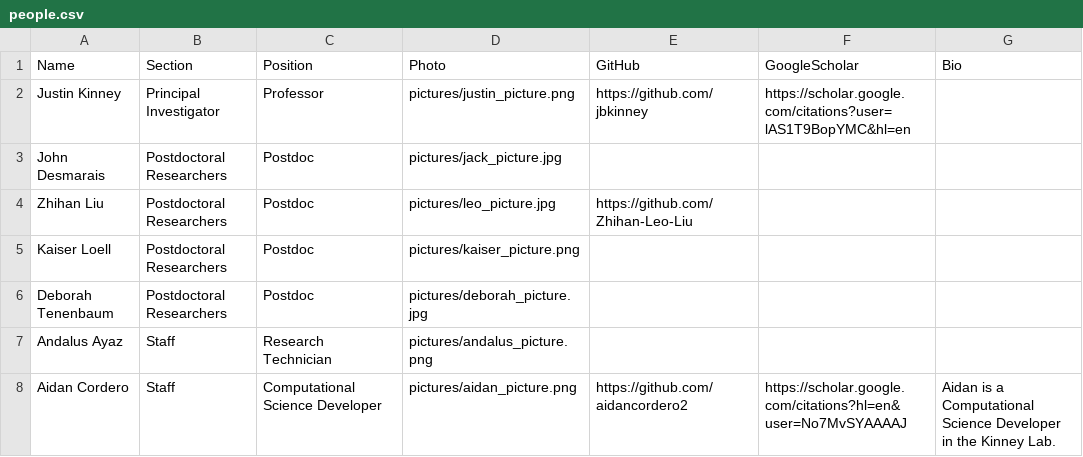
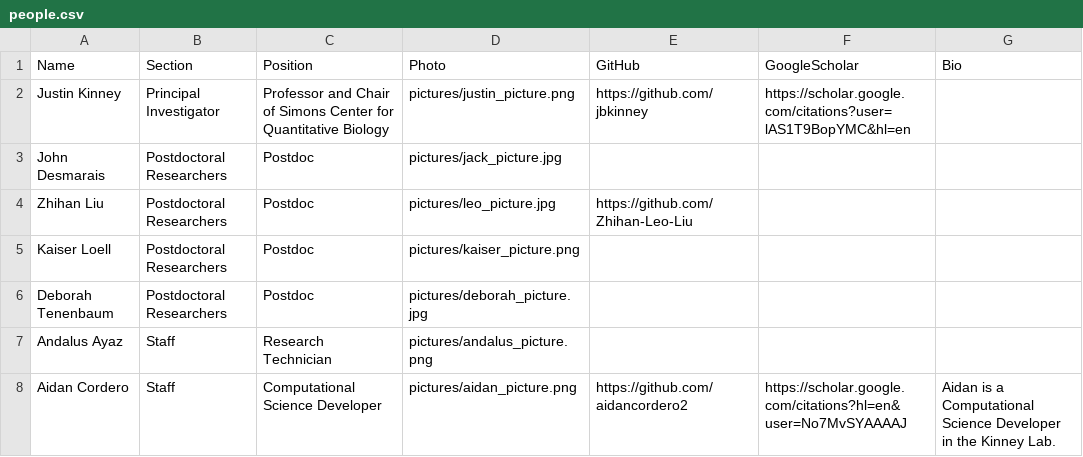
Before and after one commit to aidancordero2/aidancordero2.github.io, a CSV file: backend/people.csv, drawn as a sheet.

```diff
--- a/backend/people.csv
+++ b/backend/people.csv
@@ -1,3 +1,3 @@
 Name,Section,Position,Photo,GitHub,GoogleScholar,Bio
-Justin Kinney,Principal Investigator,Professor,pictures/justin_picture.png,https://github.com/jbkinney,https://scholar.google.com/citations?user=lAS1T9BopYMC&hl=en,
+Justin Kinney,Principal Investigator,Professor and Chair of Simons Center for Quantitative Biology,pictures/justin_picture.png,https://github.com/jbkinney,https://scholar.google.com/citations?user=lAS1T9BopYMC&hl=en,
 John Desmarais,Postdoctoral Researchers,Postdoc,pictures/jack_picture.jpg,,,
```
Also changed, not shown: 1 other file.
